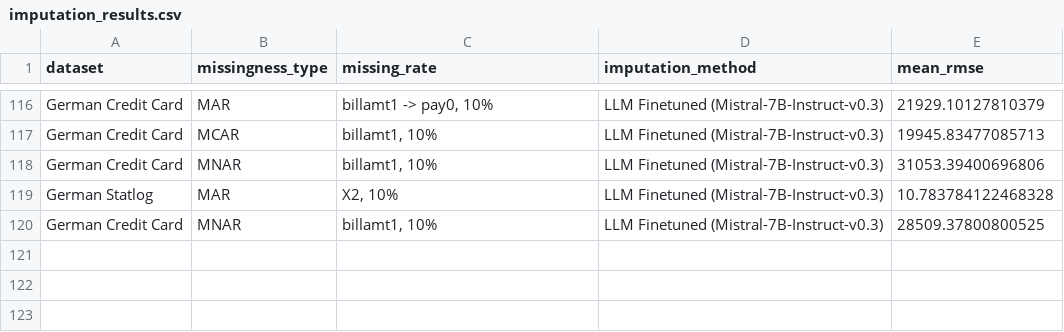
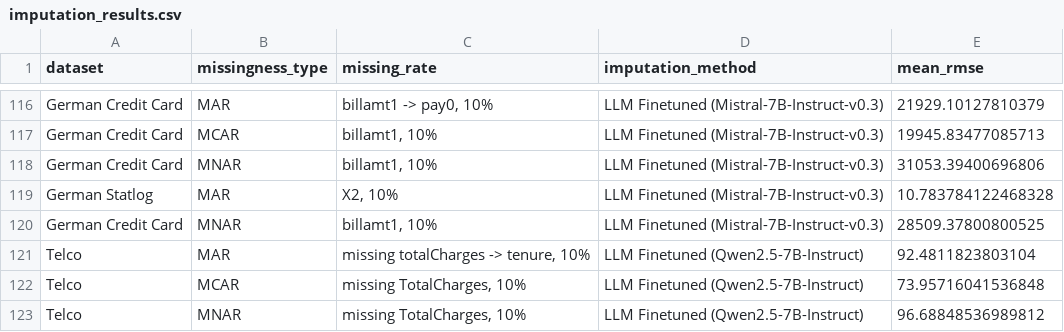
Before and after one commit to jana-wue/masterthesis, a CSV file: data/results/imputation_results.csv, drawn as a sheet; only a part is shown, gaps mark what is left out.

```diff
--- a/data/results/imputation_results.csv
+++ b/data/results/imputation_results.csv
@@ -120 +120,4 @@ German Statlog,MAR,"X2, 10%",LLM Finetuned (Mistral-7B-Instruct-v0.3),10.7837841
 German Credit Card,MNAR,"billamt1, 10%",LLM Finetuned (Mistral-7B-Instruct-v0.3),28509.37800800525
+Telco,MAR,"missing totalCharges -> tenure, 10%",LLM Finetuned (Qwen2.5-7B-Instruct),92.4811823803104
+Telco,MCAR,"missing TotalCharges, 10%",LLM Finetuned (Qwen2.5-7B-Instruct),73.95716041536848
+Telco,MNAR,"missing TotalCharges, 10%",LLM Finetuned (Qwen2.5-7B-Instruct),96.68848536989812
```
Also changed, not shown: data/results/imputation_results_nrsme.csv, 7 other files.
